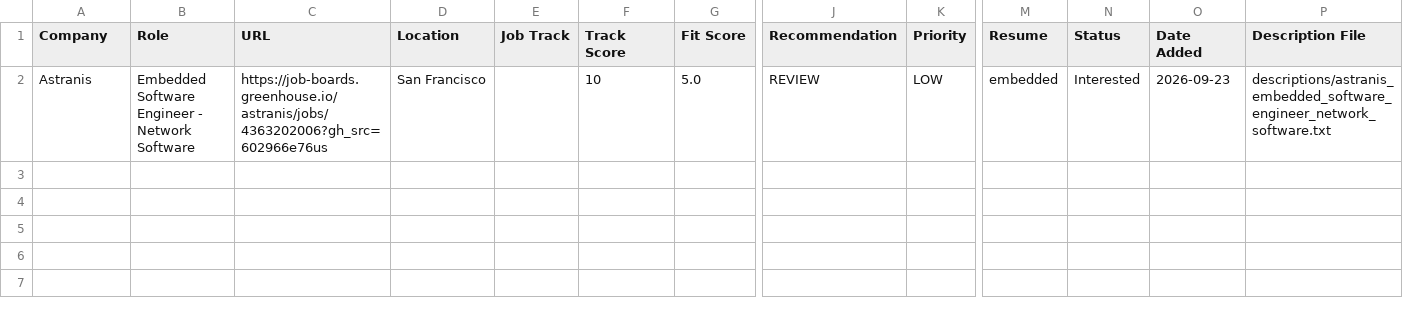
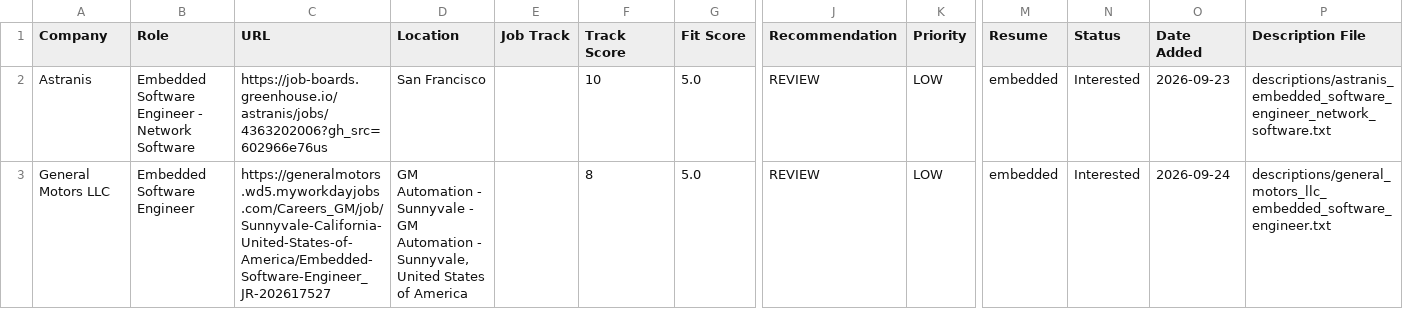
Before and after one commit to ralphorteza/job-hunt, a CSV file: jobs.csv, drawn as a sheet; only a part is shown, gaps mark what is left out; rows hold the shown columns only; the diff names each change by its address in the sheet, - before the commit and + after, or states it on an @@ line.

```diff
--- a/jobs.csv
+++ b/jobs.csv
+row 3: General Motors LLC | Embedded Software Engineer | https://generalmotors.wd5.myworkdayjobs.com/Careers_GM/job/Sunnyvale-California-United-States-of-America/Embedded-Software-Engineer_JR-202617527 | GM Automation - Sunnyvale - GM Automation - Sunnyvale, United States of America |  | 8 | 5.0 | REVIEW | LOW | embedded | Interested | 2026-09-24 | descriptions/general_motors_llc_embedded_software_engineer.txt
```
Also changed, not shown: 4 other files.
